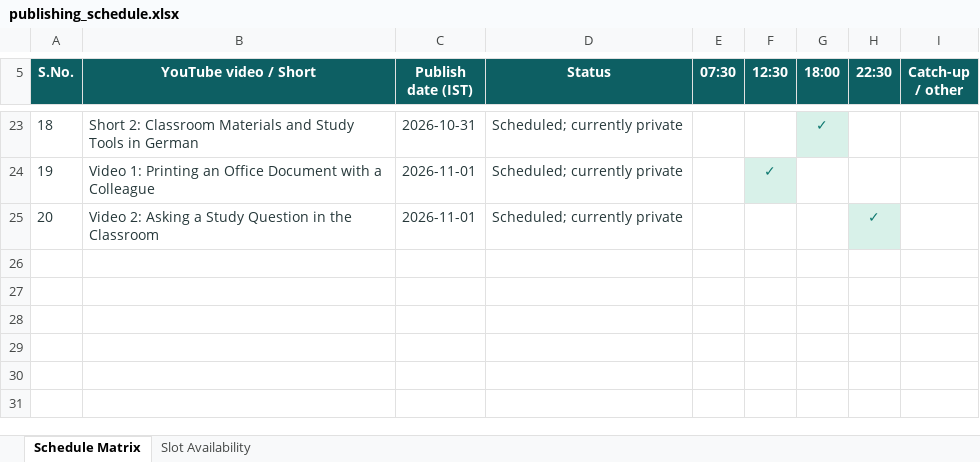
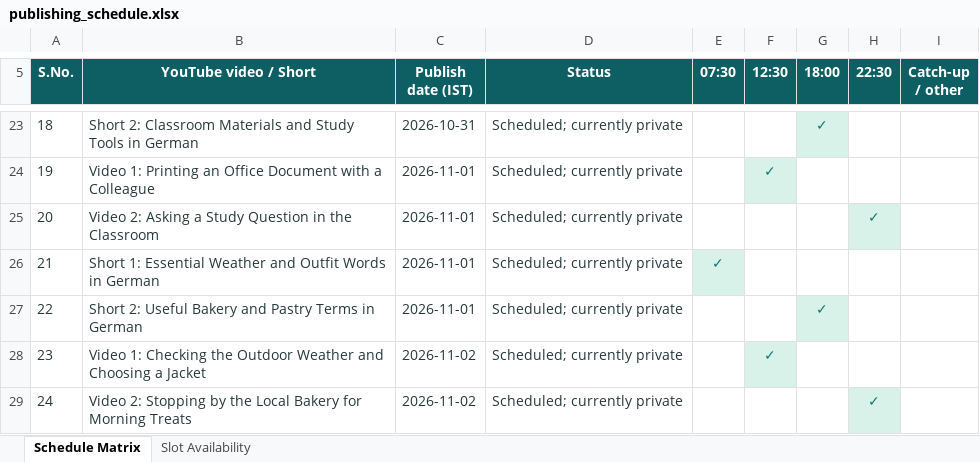
Before and after one commit to Indusvalley7/talkivana-automation, an Excel workbook: tracker/publishing_schedule.xlsx, sheet Schedule Matrix, drawn as a sheet; only a part is shown, gaps mark what is left out; values as stored, in another font and other column widths than the file's, no borders; the diff names each change by its address in the sheet, - before the commit and + after, or states it on an @@ line.

```diff
--- a/tracker/publishing_schedule.xlsx (sheet Schedule Matrix)
+++ b/tracker/publishing_schedule.xlsx (sheet Schedule Matrix)
+row 26: 21 | Short 1: Essential Weather and Outfit Words in German | 2026-11-01 | Scheduled; currently private | ✓
+row 27: 22 | Short 2: Useful Bakery and Pastry Terms in German | 2026-11-01 | Scheduled; currently private |  |  | ✓
+row 28: 23 | Video 1: Checking the Outdoor Weather and Choosing a Jacket | 2026-11-02 | Scheduled; currently private |  | ✓
+row 29: 24 | Video 2: Stopping by the Local Bakery for Morning Treats | 2026-11-02 | Scheduled; currently private |  |  |  | ✓
```
Also changed, not shown: sheet Slot Availability.
